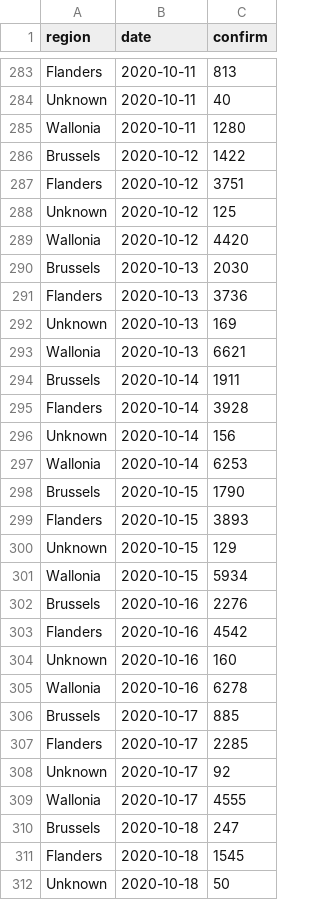
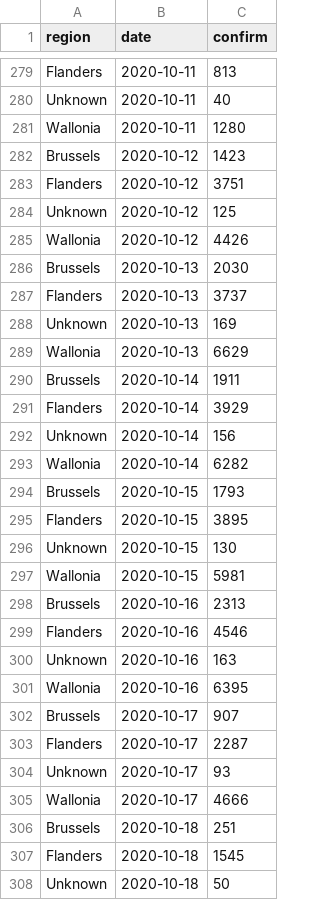
Before and after one commit to edugonzaloalmorox/covid-rt-estimates, a CSV file: subnational/belgium/cases/summary/reported_cases.csv, drawn as a sheet; only a part is shown, gaps mark what is left out; the diff covers the shown part only.

```diff
--- a/subnational/belgium/cases/summary/reported_cases.csv
+++ b/subnational/belgium/cases/summary/reported_cases.csv
@@ -285,27 +281,27 @@ Unknown,2020-10-11,40
 Wallonia,2020-10-11,1280
-Brussels,2020-10-12,1422
+Brussels,2020-10-12,1423
 Flanders,2020-10-12,3751
 Unknown,2020-10-12,125
-Wallonia,2020-10-12,4420
+Wallonia,2020-10-12,4426
 Brussels,2020-10-13,2030
-Flanders,2020-10-13,3736
+Flanders,2020-10-13,3737
 Unknown,2020-10-13,169
-Wallonia,2020-10-13,6621
+Wallonia,2020-10-13,6629
 Brussels,2020-10-14,1911
-Flanders,2020-10-14,3928
+Flanders,2020-10-14,3929
 Unknown,2020-10-14,156
-Wallonia,2020-10-14,6253
-Brussels,2020-10-15,1790
-Flanders,2020-10-15,3893
-Unknown,2020-10-15,129
-Wallonia,2020-10-15,5934
-Brussels,2020-10-16,2276
-Flanders,2020-10-16,4542
-Unknown,2020-10-16,160
-Wallonia,2020-10-16,6278
-Brussels,2020-10-17,885
-Flanders,2020-10-17,2285
-Unknown,2020-10-17,92
-Wallonia,2020-10-17,4555
-Brussels,2020-10-18,247
+Wallonia,2020-10-14,6282
+Brussels,2020-10-15,1793
+Flanders,2020-10-15,3895
+Unknown,2020-10-15,130
+Wallonia,2020-10-15,5981
+Brussels,2020-10-16,2313
+Flanders,2020-10-16,4546
+Unknown,2020-10-16,163
+Wallonia,2020-10-16,6395
+Brussels,2020-10-17,907
+Flanders,2020-10-17,2287
+Unknown,2020-10-17,93
+Wallonia,2020-10-17,4666
+Brussels,2020-10-18,251
 Flanders,2020-10-18,1545
```
Also changed, not shown: 4 added rows, 4 removed rows and 28 edited cells elsewhere in this file, runtimes.csv, subnational/belgium/cases/summary/cases_by_infection.csv, 35 other files.
